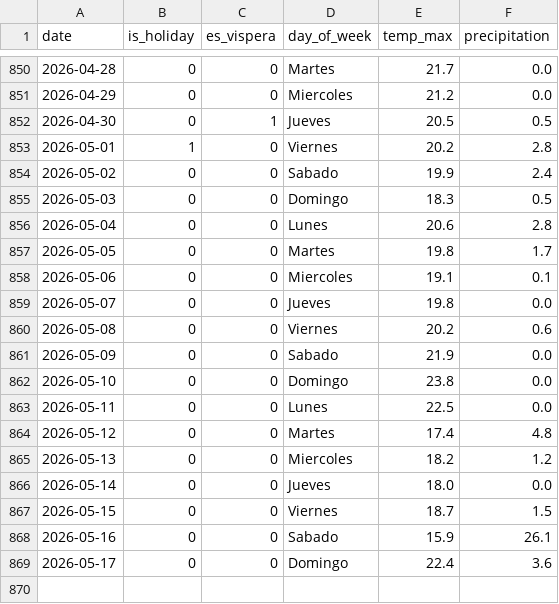
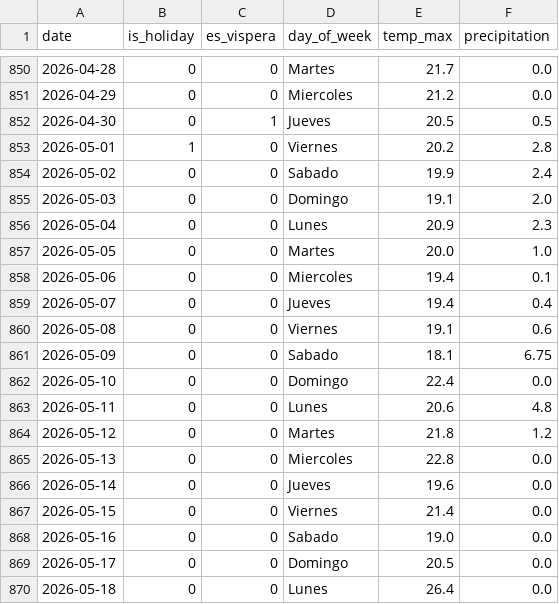
Before and after one commit to ToniSureda/smartchef, a CSV file: data/clean_data/dim_context.csv, drawn as a sheet; only a part is shown, gaps mark what is left out.

```diff
--- a/data/clean_data/dim_context.csv
+++ b/data/clean_data/dim_context.csv
@@ -854,16 +854,17 @@ date,is_holiday,es_vispera,day_of_week,temp_max,precipitation
 2026-05-02,0,0,Sabado,19.9,2.4
-2026-05-03,0,0,Domingo,18.3,0.5
-2026-05-04,0,0,Lunes,20.6,2.8
-2026-05-05,0,0,Martes,19.8,1.7
-2026-05-06,0,0,Miercoles,19.1,0.1
-2026-05-07,0,0,Jueves,19.8,0.0
-2026-05-08,0,0,Viernes,20.2,0.6
-2026-05-09,0,0,Sabado,21.9,0.0
-2026-05-10,0,0,Domingo,23.8,0.0
-2026-05-11,0,0,Lunes,22.5,0.0
-2026-05-12,0,0,Martes,17.4,4.8
-2026-05-13,0,0,Miercoles,18.2,1.2
-2026-05-14,0,0,Jueves,18.0,0.0
-2026-05-15,0,0,Viernes,18.7,1.5
-2026-05-16,0,0,Sabado,15.9,26.1
-2026-05-17,0,0,Domingo,22.4,3.6
+2026-05-03,0,0,Domingo,19.1,2.0
+2026-05-04,0,0,Lunes,20.9,2.3
+2026-05-05,0,0,Martes,20.0,1.0
+2026-05-06,0,0,Miercoles,19.4,0.1
+2026-05-07,0,0,Jueves,19.4,0.4
+2026-05-08,0,0,Viernes,19.1,0.6
+2026-05-09,0,0,Sabado,18.1,6.75
+2026-05-10,0,0,Domingo,22.4,0.0
+2026-05-11,0,0,Lunes,20.6,4.8
+2026-05-12,0,0,Martes,21.8,1.2
+2026-05-13,0,0,Miercoles,22.8,0.0
+2026-05-14,0,0,Jueves,19.6,0.0
+2026-05-15,0,0,Viernes,21.4,0.0
+2026-05-16,0,0,Sabado,19.0,0.0
+2026-05-17,0,0,Domingo,20.5,0.0
+2026-05-18,0,0,Lunes,26.4,0.0
```
Also changed, not shown: data/clean_data/ventas_historico_limpio.csv, data/raw_data/ventas_historico_sucio.csv, 3 other files.
